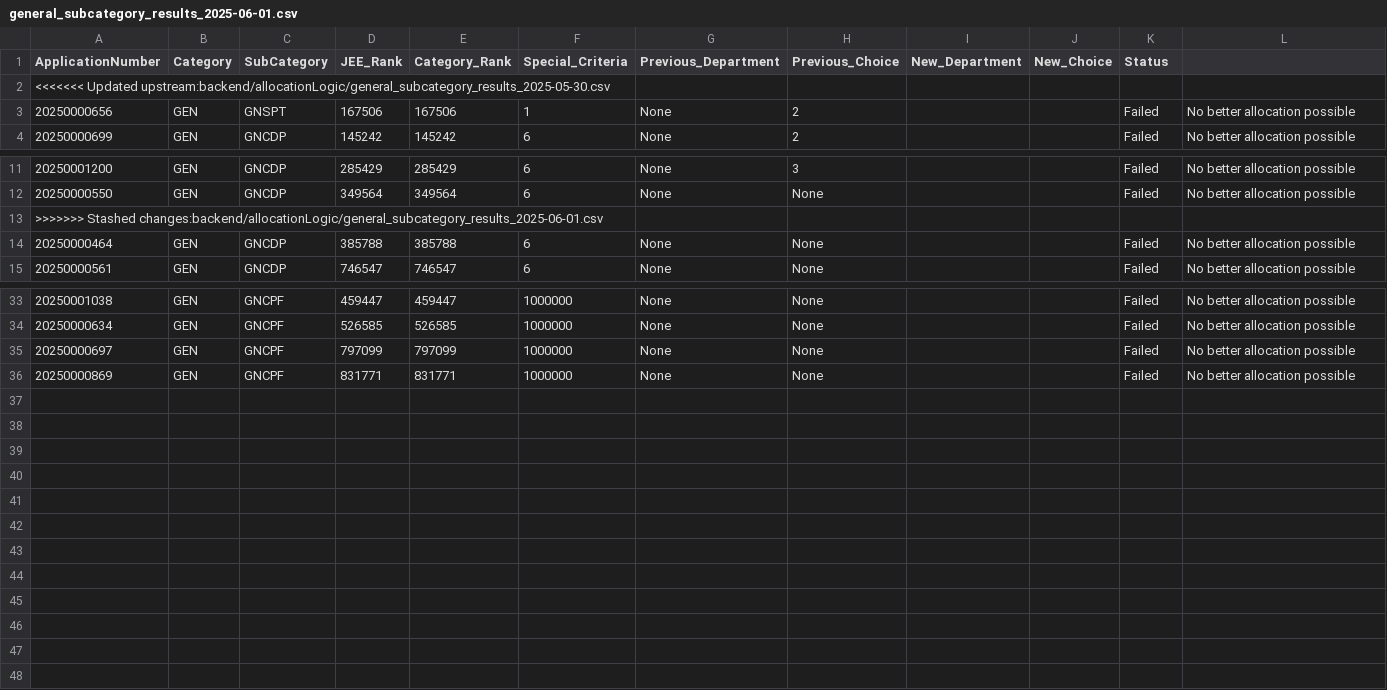
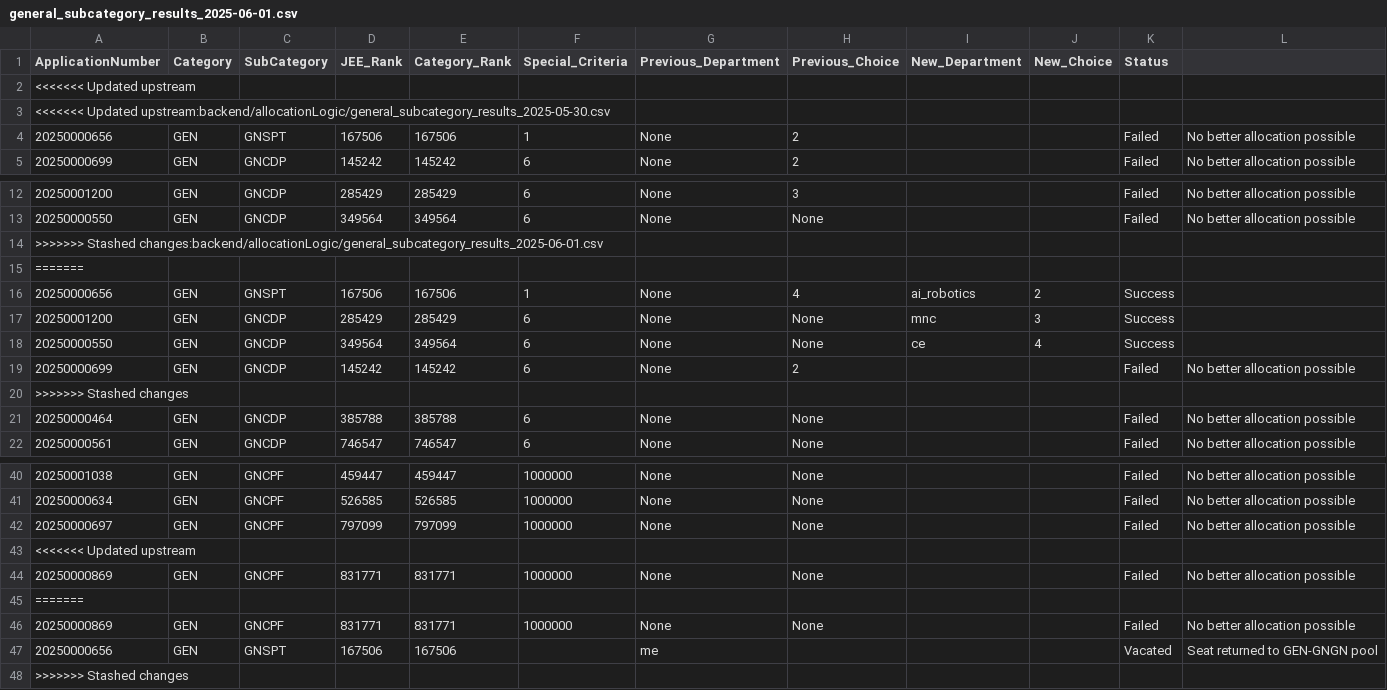
Before and after one commit to ipshitapathania/SMVDU-Admission, a CSV file: backend/allocationLogic/general_subcategory_results_2025-06-01.csv, drawn as a sheet; only a part is shown, gaps mark what is left out.

```diff
--- a/backend/allocationLogic/general_subcategory_results_2025-06-01.csv
+++ b/backend/allocationLogic/general_subcategory_results_2025-06-01.csv
@@ -1,2 +1,3 @@
 ApplicationNumber,Category,SubCategory,JEE_Rank,Category_Rank,Special_Criteria,Previous_Department,Previous_Choice,New_Department,New_Choice,Status
+<<<<<<< Updated upstream
 <<<<<<< Updated upstream:backend/allocationLogic/general_subcategory_results_2025-05-30.csv
@@ -13,2 +14,8 @@ ApplicationNumber,Category,SubCategory,JEE_Rank,Category_Rank,Special_Criteria,P
 >>>>>>> Stashed changes:backend/allocationLogic/general_subcategory_results_2025-06-01.csv
+=======
+20250000656,GEN,GNSPT,167506,167506,1,None,4,ai_robotics,2,Success
+20250001200,GEN,GNCDP,285429,285429,6,None,None,mnc,3,Success
+20250000550,GEN,GNCDP,349564,349564,6,None,None,ce,4,Success
+20250000699,GEN,GNCDP,145242,145242,6,None,2,,,Failed,No better allocation possible
+>>>>>>> Stashed changes
 20250000464,GEN,GNCDP,385788,385788,6,None,None,,,Failed,No better allocation possible
@@ -35,2 +42,7 @@ ApplicationNumber,Category,SubCategory,JEE_Rank,Category_Rank,Special_Criteria,P
 20250000697,GEN,GNCPF,797099,797099,1000000,None,None,,,Failed,No better allocation possible
+<<<<<<< Updated upstream
 20250000869,GEN,GNCPF,831771,831771,1000000,None,None,,,Failed,No better allocation possible
+=======
+20250000869,GEN,GNCPF,831771,831771,1000000,None,None,,,Failed,No better allocation possible
+20250000656,GEN,GNSPT,167506,167506,,me,,,,Vacated,Seat returned to GEN-GNGN pool
+>>>>>>> Stashed changes
```
Also changed, not shown: backend/allocationLogic/allocation_report.csv, backend/allocationLogic/general_subcategory_seat_matrix_2025-06-01.csv, 3 other files.
